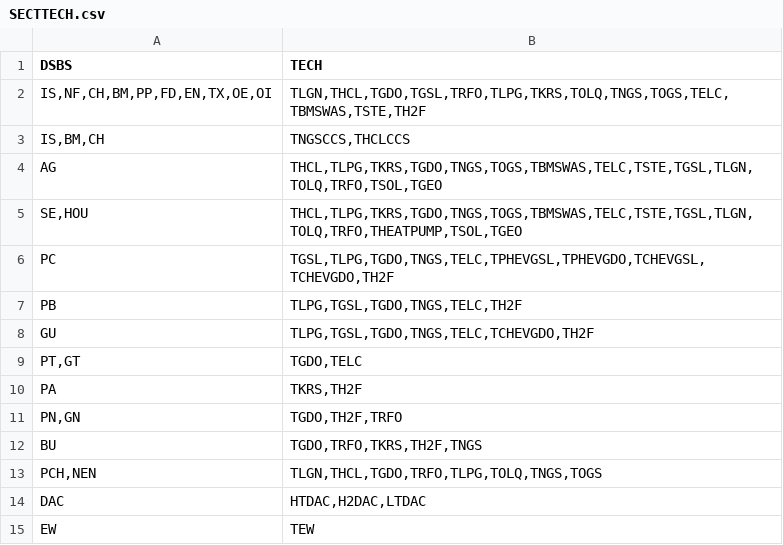
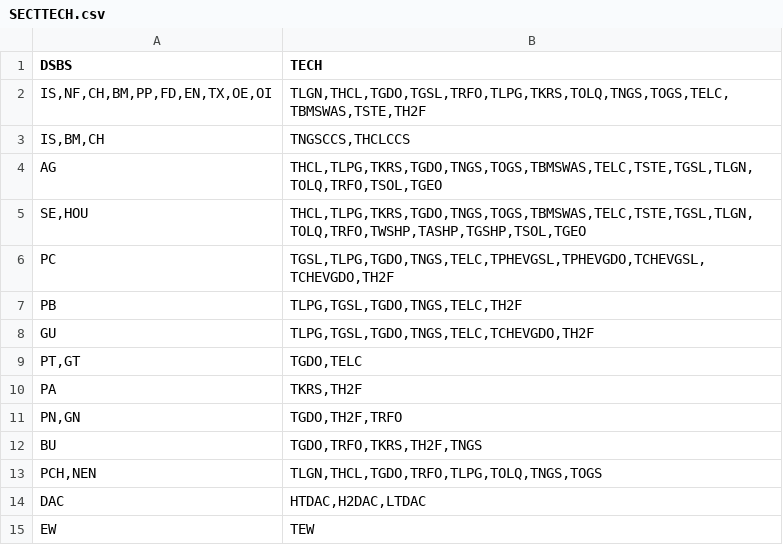
Before and after one commit to e3modelling/mrprom, a CSV file: inst/extdata/blabla_export/SECTTECH.csv, drawn as a sheet.

Commit message:
change mapping for heat pumps

```diff
--- a/inst/extdata/blabla_export/SECTTECH.csv
+++ b/inst/extdata/blabla_export/SECTTECH.csv
@@ -4,3 +4,3 @@ DSBS,TECH
 "AG","THCL,TLPG,TKRS,TGDO,TNGS,TOGS,TBMSWAS,TELC,TSTE,TGSL,TLGN,TOLQ,TRFO,TSOL,TGEO"
-"SE,HOU","THCL,TLPG,TKRS,TGDO,TNGS,TOGS,TBMSWAS,TELC,TSTE,TGSL,TLGN,TOLQ,TRFO,THEATPUMP,TSOL,TGEO"
+"SE,HOU","THCL,TLPG,TKRS,TGDO,TNGS,TOGS,TBMSWAS,TELC,TSTE,TGSL,TLGN,TOLQ,TRFO,TWSHP,TASHP,TGSHP,TSOL,TGEO"
 "PC","TGSL,TLPG,TGDO,TNGS,TELC,TPHEVGSL,TPHEVGDO,TCHEVGSL,TCHEVGDO,TH2F"
```
